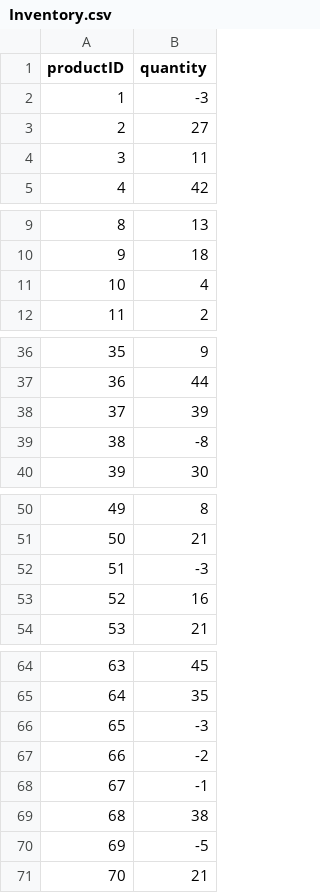
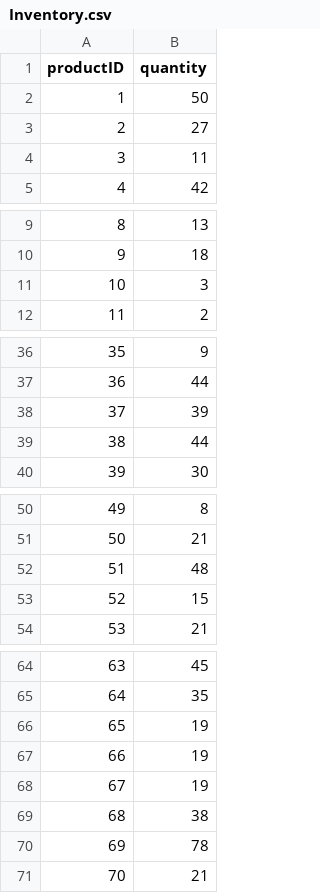
Before and after one commit to francomano/AlienCorps, a CSV file: src/Inventory.csv, drawn as a sheet; only a part is shown, gaps mark what is left out; the diff covers the shown part only.

```diff
--- a/src/Inventory.csv
+++ b/src/Inventory.csv
@@ -1,3 +1,3 @@
 "productID","quantity"
-"1","-3"
+"1","50"
 "2","27"
@@ -10,3 +10,3 @@
 "9","18"
-"10","4"
+"10","3"
 "11","2"
@@ -38,3 +38,3 @@
 "37","39"
-"38","-8"
+"38","44"
 "39","30"
@@ -51,4 +51,4 @@
 "50","21"
-"51","-3"
-"52","16"
+"51","48"
+"52","15"
 "53","21"
@@ -65,7 +65,7 @@
 "64","35"
-"65","-3"
-"66","-2"
-"67","-1"
+"65","19"
+"66","19"
+"67","19"
 "68","38"
-"69","-5"
+"69","78"
 "70","21"
```
Also changed, not shown: 3 edited cells elsewhere in this file, Negotiation_history.csv, 5 other files.
